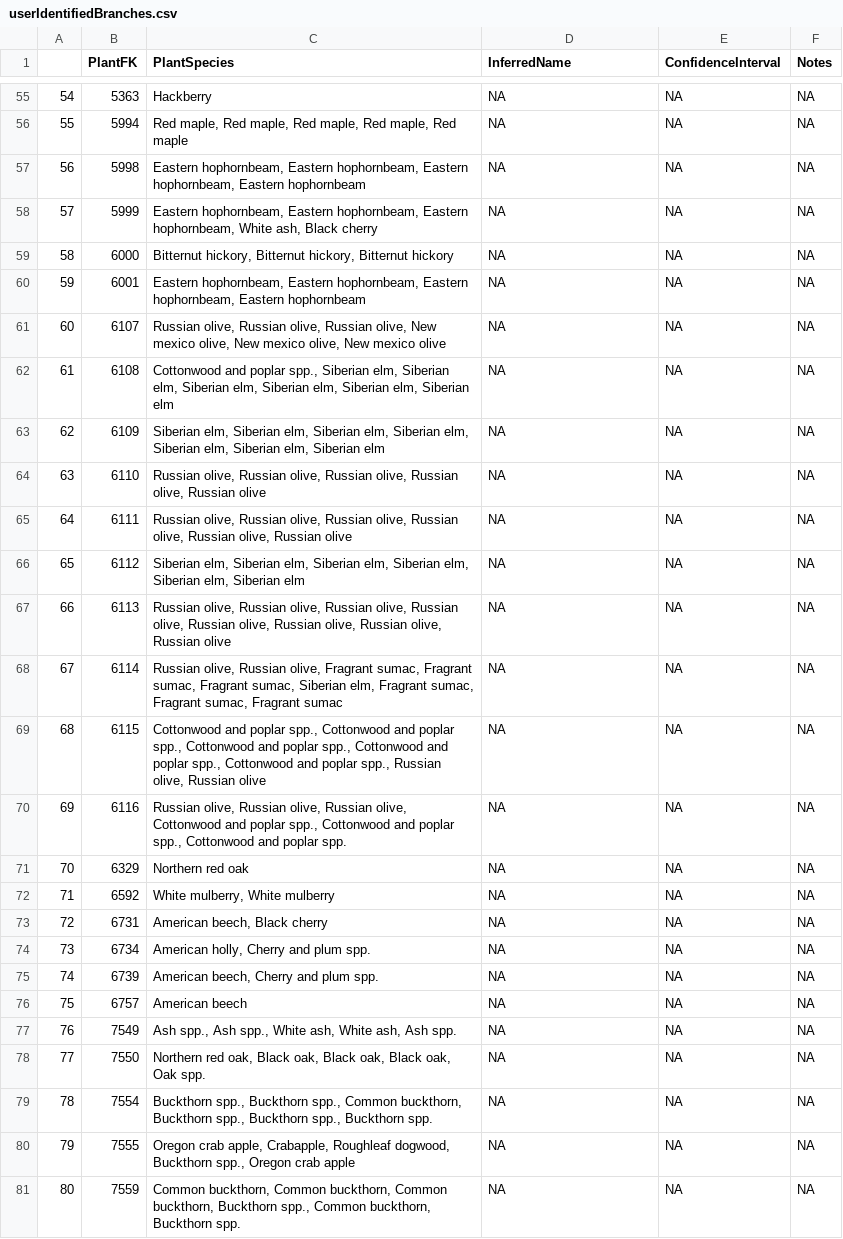
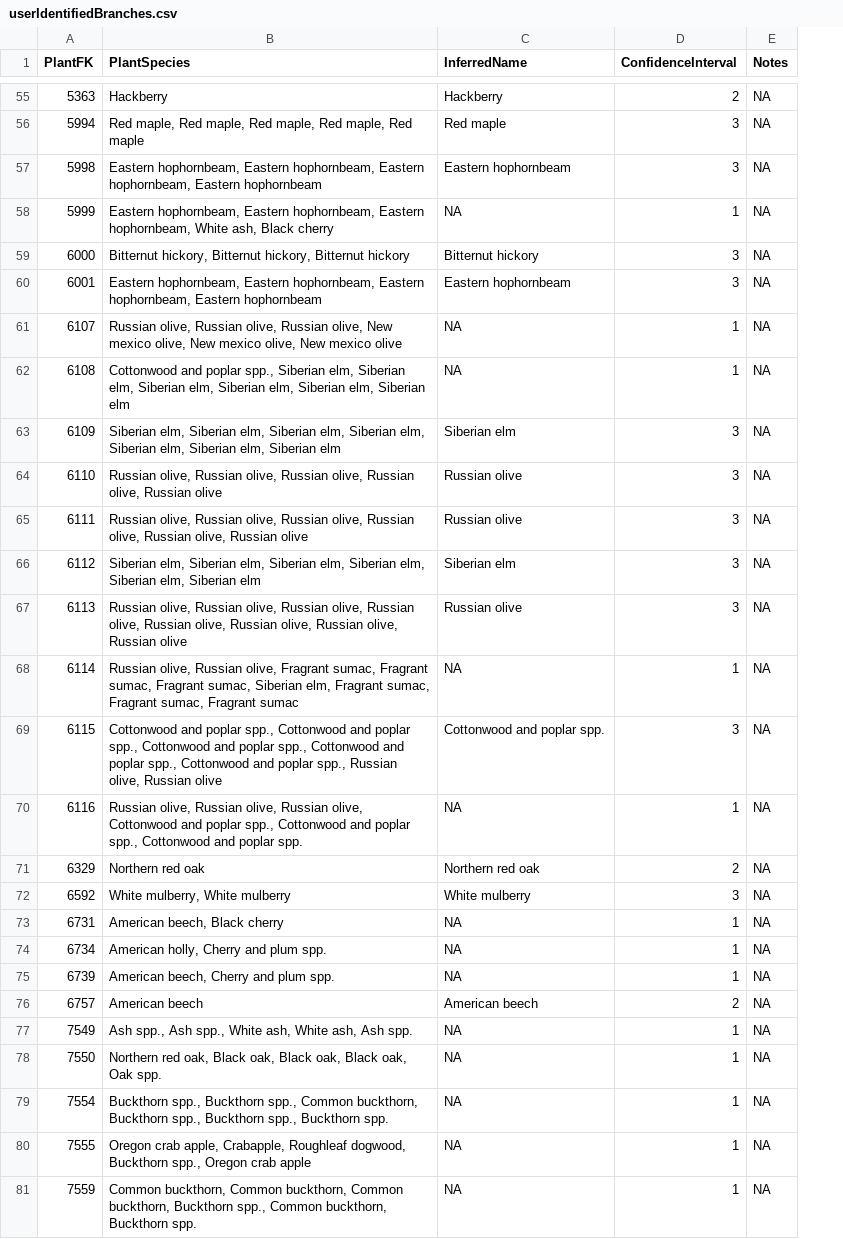
Before and after one commit to hurlbertlab/caterpillars-on-plants, a CSV file: PlantsToIdentify/userIdentifiedBranches.csv, drawn as a sheet; only a part is shown, gaps mark what is left out; removed rows and columns are numbered as before the commit, all else as after; the diff covers the shown part only; the diff names each change by its address in the sheet, - before the commit and + after, or states it on an @@ line.

```diff
--- a/PlantsToIdentify/userIdentifiedBranches.csv
+++ b/PlantsToIdentify/userIdentifiedBranches.csv
-column A, rows 55-81: 54 | 55 | 56 | 57 | 58 | 59 | 60 | 61 | 62 | 63 | 64 | 65 | 66 | 67 | 68 | 69 | 70 | 71 | 72 | 73 | 74 | 75 | 76 | 77 | 78 | 79 | 80
-C55 (InferredName): NA
+C55 (InferredName): Hackberry
-D55 (ConfidenceInterval): NA
+D55 (ConfidenceInterval): 2
-C56 (InferredName): NA
+C56 (InferredName): Red maple
-D56:D57 (ConfidenceInterval): NA
+D56:D57 (ConfidenceInterval): 3
-C57 (InferredName): NA
+C57 (InferredName): Eastern hophornbeam
-D58 (ConfidenceInterval): NA
+D58 (ConfidenceInterval): 1
-C59 (InferredName): NA
+C59 (InferredName): Bitternut hickory
-D59:D60 (ConfidenceInterval): NA
+D59:D60 (ConfidenceInterval): 3
-C60 (InferredName): NA
+C60 (InferredName): Eastern hophornbeam
-D61:D62 (ConfidenceInterval): NA
+D61:D62 (ConfidenceInterval): 1
-C63 (InferredName): NA
+C63 (InferredName): Siberian elm
-D63:D67 (ConfidenceInterval): NA
+D63:D67 (ConfidenceInterval): 3
-C64:C65 (InferredName): NA
+C64:C65 (InferredName): Russian olive
-C66 (InferredName): NA
+C66 (InferredName): Siberian elm
-C67 (InferredName): NA
+C67 (InferredName): Russian olive
-D68 (ConfidenceInterval): NA
+D68 (ConfidenceInterval): 1
-C69 (InferredName): NA
+C69 (InferredName): Cottonwood and poplar spp.
-D69 (ConfidenceInterval): NA
+D69 (ConfidenceInterval): 3
-D70 (ConfidenceInterval): NA
+D70 (ConfidenceInterval): 1
-C71 (InferredName): NA
+C71 (InferredName): Northern red oak
-D71 (ConfidenceInterval): NA
+D71 (ConfidenceInterval): 2
-C72 (InferredName): NA
+C72 (InferredName): White mulberry
-D72 (ConfidenceInterval): NA
+D72 (ConfidenceInterval): 3
-D73:D75 (ConfidenceInterval): NA
+D73:D75 (ConfidenceInterval): 1
-C76 (InferredName): NA
+C76 (InferredName): American beech
-D76 (ConfidenceInterval): NA
+D76 (ConfidenceInterval): 2
-D77:D81 (ConfidenceInterval): NA
+D77:D81 (ConfidenceInterval): 1
```
Also changed, not shown: 102 edited cells elsewhere in this file, 1 other file.
